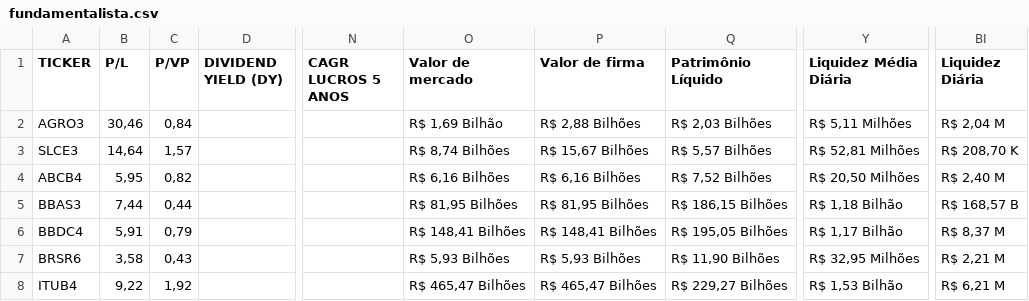
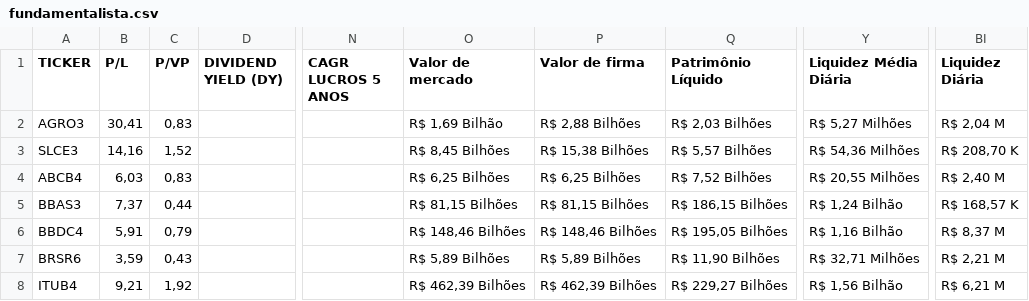
Before and after one commit to rogerioadf/csv-storage, a CSV file: fundamentalista.csv, drawn as a sheet; only a part is shown, gaps mark what is left out; the diff covers the shown part only; the diff names each change by its address in the sheet, - before the commit and + after, or states it on an @@ line.

```diff
--- a/fundamentalista.csv
+++ b/fundamentalista.csv
-B2 (P/L): 30,46
+B2 (P/L): 30,41
-C2 (P/VP): 0,84
+C2 (P/VP): 0,83
-Y2 (Liquidez Média Diária): R$ 5,11 Milhões
+Y2 (Liquidez Média Diária): R$ 5,27 Milhões
-B3 (P/L): 14,64
+B3 (P/L): 14,16
-C3 (P/VP): 1,57
+C3 (P/VP): 1,52
-O3 (Valor de mercado): R$ 8,74 Bilhões
+O3 (Valor de mercado): R$ 8,45 Bilhões
-P3 (Valor de firma): R$ 15,67 Bilhões
+P3 (Valor de firma): R$ 15,38 Bilhões
-Y3 (Liquidez Média Diária): R$ 52,81 Milhões
+Y3 (Liquidez Média Diária): R$ 54,36 Milhões
-B4 (P/L): 5,95
+B4 (P/L): 6,03
-C4 (P/VP): 0,82
+C4 (P/VP): 0,83
-O4 (Valor de mercado): R$ 6,16 Bilhões
+O4 (Valor de mercado): R$ 6,25 Bilhões
-P4 (Valor de firma): R$ 6,16 Bilhões
+P4 (Valor de firma): R$ 6,25 Bilhões
-Y4 (Liquidez Média Diária): R$ 20,50 Milhões
+Y4 (Liquidez Média Diária): R$ 20,55 Milhões
-B5 (P/L): 7,44
+B5 (P/L): 7,37
-O5 (Valor de mercado): R$ 81,95 Bilhões
+O5 (Valor de mercado): R$ 81,15 Bilhões
-P5 (Valor de firma): R$ 81,95 Bilhões
+P5 (Valor de firma): R$ 81,15 Bilhões
-Y5 (Liquidez Média Diária): R$ 1,18 Bilhão
+Y5 (Liquidez Média Diária): R$ 1,24 Bilhão
-BI5 (Liquidez Diária): R$ 168,57 B
+BI5 (Liquidez Diária): R$ 168,57 K
-O6 (Valor de mercado): R$ 148,41 Bilhões
+O6 (Valor de mercado): R$ 148,46 Bilhões
-P6 (Valor de firma): R$ 148,41 Bilhões
+P6 (Valor de firma): R$ 148,46 Bilhões
-Y6 (Liquidez Média Diária): R$ 1,17 Bilhão
+Y6 (Liquidez Média Diária): R$ 1,16 Bilhão
-B7 (P/L): 3,58
+B7 (P/L): 3,59
-O7 (Valor de mercado): R$ 5,93 Bilhões
+O7 (Valor de mercado): R$ 5,89 Bilhões
-P7 (Valor de firma): R$ 5,93 Bilhões
+P7 (Valor de firma): R$ 5,89 Bilhões
-Y7 (Liquidez Média Diária): R$ 32,95 Milhões
+Y7 (Liquidez Média Diária): R$ 32,71 Milhões
-B8 (P/L): 9,22
+B8 (P/L): 9,21
-O8 (Valor de mercado): R$ 465,47 Bilhões
+O8 (Valor de mercado): R$ 462,39 Bilhões
-P8 (Valor de firma): R$ 465,47 Bilhões
+P8 (Valor de firma): R$ 462,39 Bilhões
-Y8 (Liquidez Média Diária): R$ 1,53 Bilhão
+Y8 (Liquidez Média Diária): R$ 1,56 Bilhão
```
Also changed, not shown: 134 edited cells elsewhere in this file, acoes_tickers.csv, dividendos.csv, 1 other file.
